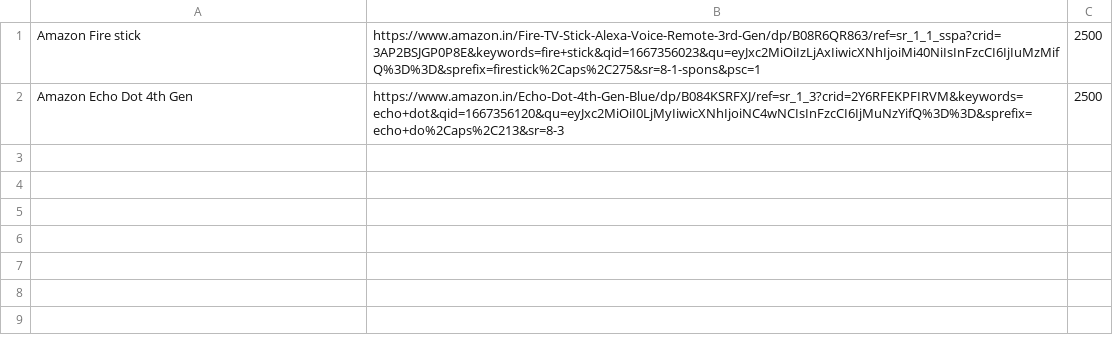
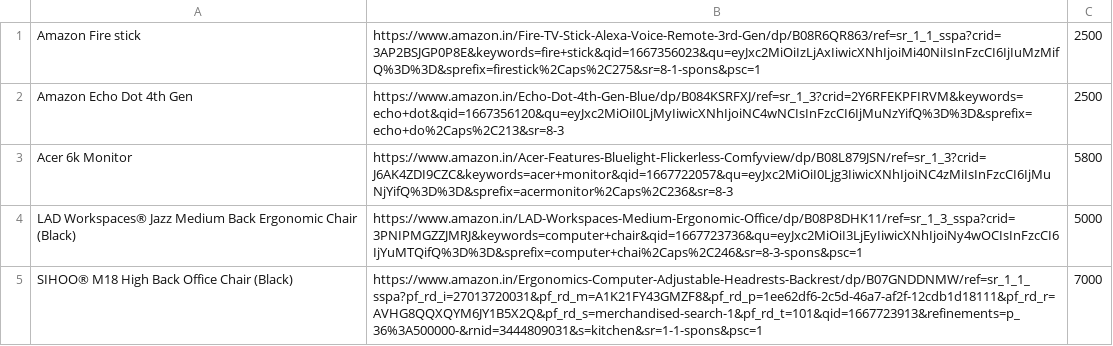
Before and after one commit to gvevance/Toolbox, a CSV file: filename.csv, drawn as a sheet; the diff names each change by its address in the sheet, - before the commit and + after, or states it on an @@ line.

```diff
--- a/filename.csv
+++ b/filename.csv
+row 3: Acer 6k Monitor | https://www.amazon.in/Acer-Features-Bluelight-Flickerless-Comfyview/dp/B08L879JSN/ref=sr_1_3?crid=J6AK4ZDI9CZC&keywords=acer+monitor&qid=1667722057&qu=eyJxc2MiOiI0Ljg3IiwicXNhIjoiNC4zMiIsInFzcCI6IjMuNjYifQ%3D%3D&sprefix=acermonitor%2Caps%2C236&sr=8-3 | 5800
+row 4: LAD Workspaces® Jazz Medium Back Ergonomic Chair (Black) | https://www.amazon.in/LAD-Workspaces-Medium-Ergonomic-Office/dp/B08P8DHK11/ref=sr_1_3_sspa?crid=3PNIPMGZZJMRJ&keywords=computer+chair&qid=1667723736&qu=eyJxc2MiOiI3LjEyIiwicXNhIjoiNy4wOCIsInFzcCI6IjYuMTQifQ%3D%3D&sprefix=computer+chai%2Caps%2C246&sr=8-3-spons&psc=1 | 5000
+row 5: SIHOO® M18 High Back Office Chair (Black) | https://www.amazon.in/Ergonomics-Computer-Adjustable-Headrests-Backrest/dp/B07GNDDNMW/ref=sr_1_1_sspa?pf_rd_i=27013720031&pf_rd_m=A1K21FY43GMZF8&pf_rd_p=1ee62df6-2c5d-46a7-af2f-12cdb1d18111&pf_rd_r=AVHG8QQXQYM6JY1B5X2Q&pf_rd_s=merchandised-search-1&pf_rd_t=101&qid=1667723913&refinements=p_36%3A500000-&rnid=3444809031&s=kitchen&sr=1-1-spons&psc=1 | 7000
```
Also changed, not shown: 2 other files.
